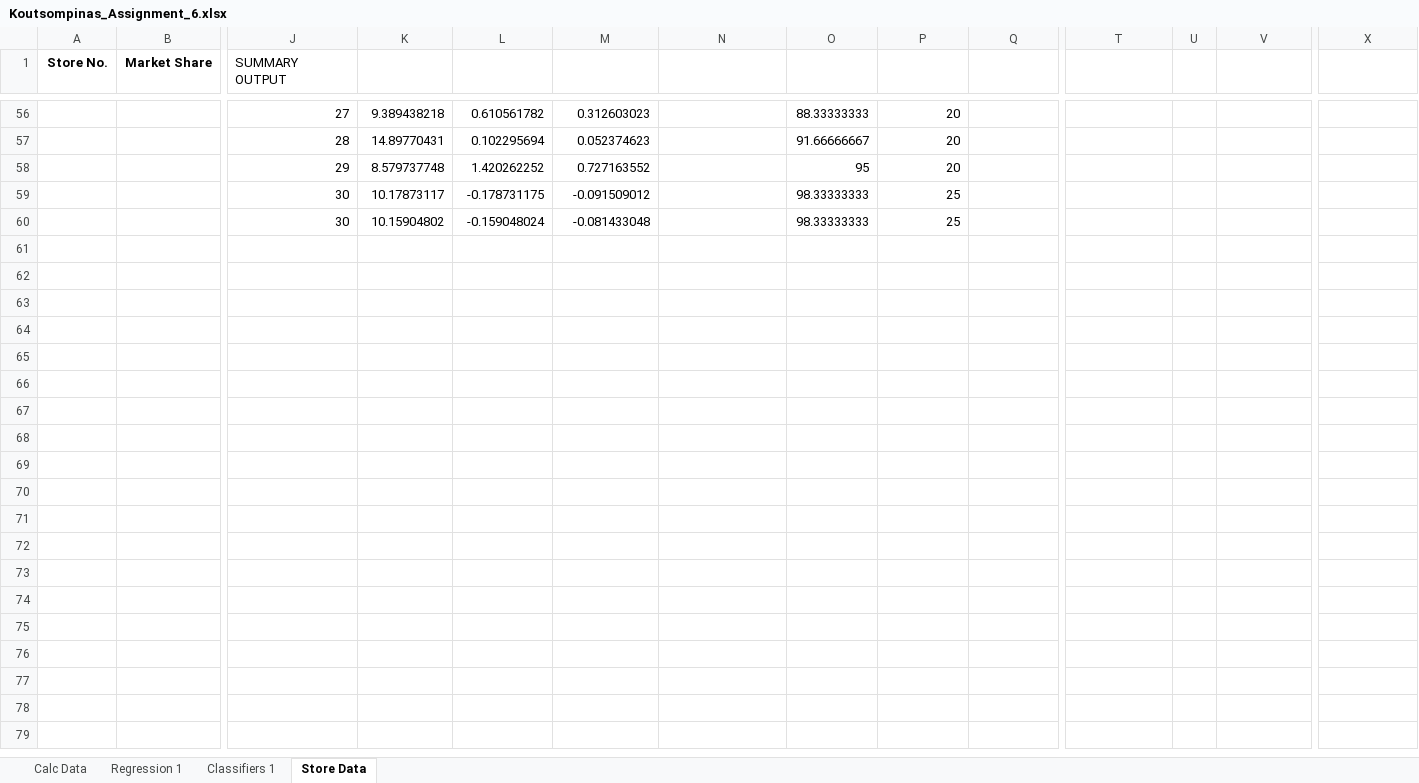
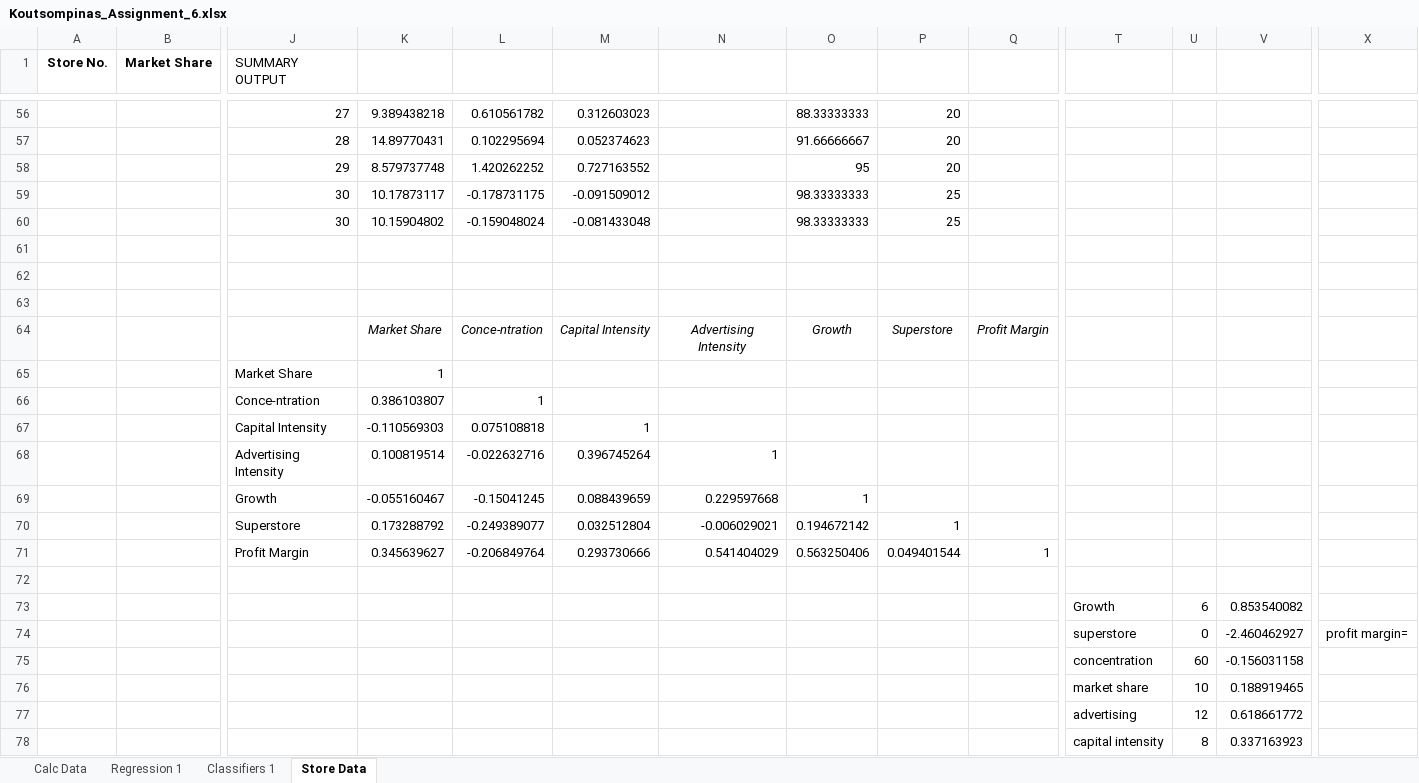
Before and after one commit to koutsompinask/MSC, an Excel workbook: semester A/Data Analysis/Assignments/Koutsompinas_Assignment_6.xlsx, sheet Store Data, drawn as a sheet; only a part is shown, gaps mark what is left out; values as stored, in another font and other column widths than the file's, no borders; charts and pictures not drawn; rows hold the shown columns only; the diff names each change by its address in the sheet, - before the commit and + after, or states it on an @@ line.

Commit message:
macro assignment 2

```diff
--- a/semester A/Data Analysis/Assignments/Koutsompinas_Assignment_6.xlsx (sheet Store Data)
+++ b/semester A/Data Analysis/Assignments/Koutsompinas_Assignment_6.xlsx (sheet Store Data)
+row 61: (empty)
+row 62: (empty)
+row 63: (empty)
+row 64:  |  |  | Market Share | Conce-ntration | Capital Intensity | Advertising Intensity | Growth | Superstore | Profit Margin
+row 65:  |  | Market Share | 1
+row 66:  |  | Conce-ntration | 0.386103807 | 1
+row 67:  |  | Capital Intensity | -0.110569303 | 0.075108818 | 1
+row 68:  |  | Advertising Intensity | 0.100819514 | -0.022632716 | 0.396745264 | 1
+row 69:  |  | Growth | -0.055160467 | -0.15041245 | 0.088439659 | 0.229597668 | 1
+row 70:  |  | Superstore | 0.173288792 | -0.249389077 | 0.032512804 | -0.006029021 | 0.194672142 | 1
+row 71:  |  | Profit Margin | 0.345639627 | -0.206849764 | 0.293730666 | 0.541404029 | 0.563250406 | 0.049401544 | 1
+row 72: (empty)
+row 73:  |  |  |  |  |  |  |  |  |  | Growth | 6 | 0.853540082
+row 74:  |  |  |  |  |  |  |  |  |  | superstore | 0 | -2.460462927 | profit margin=
+row 75:  |  |  |  |  |  |  |  |  |  | concentration | 60 | -0.156031158
+row 76:  |  |  |  |  |  |  |  |  |  | market share | 10 | 0.188919465
+row 77:  |  |  |  |  |  |  |  |  |  | advertising | 12 | 0.618661772
+row 78:  |  |  |  |  |  |  |  |  |  | capital intensity | 8 | 0.337163923
```
Also changed, not shown: charts or pictures, 5 other files.
